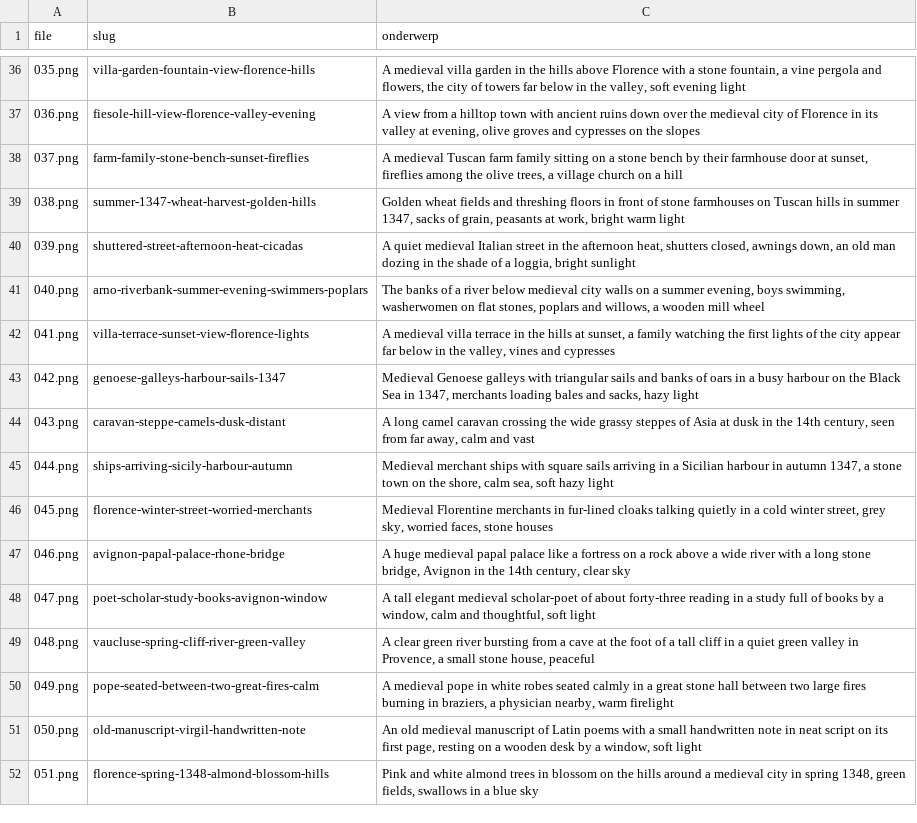
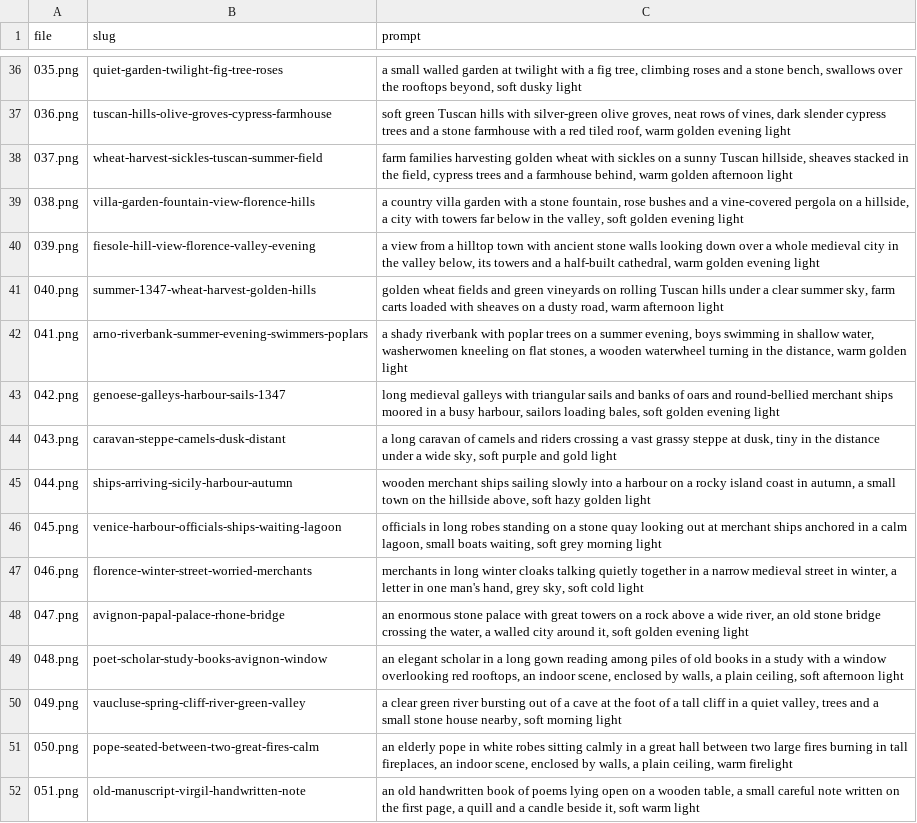
Before and after one commit to wgnghr44bg-coder/vox-lux, a TSV file: stories/zwarte-dood-1348/afbeeldingen-onderwerpen.tsv, drawn as a sheet; only a part is shown, gaps mark what is left out; the diff covers the shown part only; the diff names each change by its address in the sheet, - before the commit and + after, or states it on an @@ line.

```diff
--- a/stories/zwarte-dood-1348/afbeeldingen-onderwerpen.tsv
+++ b/stories/zwarte-dood-1348/afbeeldingen-onderwerpen.tsv
-C1: onderwerp
+C1: prompt
-B36 (slug): villa-garden-fountain-view-florence-hills
+B36 (slug): quiet-garden-twilight-fig-tree-roses
-C36 (prompt): A medieval villa garden in the hills above Florence with a stone fountain, a vine pergola and flowers, the city of towers far below in the valley, soft evening light
+C36 (prompt): a small walled garden at twilight with a fig tree, climbing roses and a stone bench, swallows over the rooftops beyond, soft dusky light
-B37 (slug): fiesole-hill-view-florence-valley-evening
+B37 (slug): tuscan-hills-olive-groves-cypress-farmhouse
-C37 (prompt): A view from a hilltop town with ancient ruins down over the medieval city of Florence in its valley at evening, olive groves and cypresses on the slopes
+C37 (prompt): soft green Tuscan hills with silver-green olive groves, neat rows of vines, dark slender cypress trees and a stone farmhouse with a red tiled roof, warm golden evening light
-B38 (slug): farm-family-stone-bench-sunset-fireflies
+B38 (slug): wheat-harvest-sickles-tuscan-summer-field
-C38 (prompt): A medieval Tuscan farm family sitting on a stone bench by their farmhouse door at sunset, fireflies among the olive trees, a village church on a hill
+C38 (prompt): farm families harvesting golden wheat with sickles on a sunny Tuscan hillside, sheaves stacked in the field, cypress trees and a farmhouse behind, warm golden afternoon light
-B39 (slug): summer-1347-wheat-harvest-golden-hills
+B39 (slug): villa-garden-fountain-view-florence-hills
-C39 (prompt): Golden wheat fields and threshing floors in front of stone farmhouses on Tuscan hills in summer 1347, sacks of grain, peasants at work, bright warm light
+C39 (prompt): a country villa garden with a stone fountain, rose bushes and a vine-covered pergola on a hillside, a city with towers far below in the valley, soft golden evening light
-B40 (slug): shuttered-street-afternoon-heat-cicadas
+B40 (slug): fiesole-hill-view-florence-valley-evening
-C40 (prompt): A quiet medieval Italian street in the afternoon heat, shutters closed, awnings down, an old man dozing in the shade of a loggia, bright sunlight
+C40 (prompt): a view from a hilltop town with ancient stone walls looking down over a whole medieval city in the valley below, its towers and a half-built cathedral, warm golden evening light
-B41 (slug): arno-riverbank-summer-evening-swimmers-poplars
+B41 (slug): summer-1347-wheat-harvest-golden-hills
-C41 (prompt): The banks of a river below medieval city walls on a summer evening, boys swimming, washerwomen on flat stones, poplars and willows, a wooden mill wheel
+C41 (prompt): golden wheat fields and green vineyards on rolling Tuscan hills under a clear summer sky, farm carts loaded with sheaves on a dusty road, warm afternoon light
-B42 (slug): villa-terrace-sunset-view-florence-lights
+B42 (slug): arno-riverbank-summer-evening-swimmers-poplars
-C42 (prompt): A medieval villa terrace in the hills at sunset, a family watching the first lights of the city appear far below in the valley, vines and cypresses
+C42 (prompt): a shady riverbank with poplar trees on a summer evening, boys swimming in shallow water, washerwomen kneeling on flat stones, a wooden waterwheel turning in the distance, warm golden light
-C43 (prompt): Medieval Genoese galleys with triangular sails and banks of oars in a busy harbour on the Black Sea in 1347, merchants loading bales and sacks, hazy light
+C43 (prompt): long medieval galleys with triangular sails and banks of oars and round-bellied merchant ships moored in a busy harbour, sailors loading bales, soft golden evening light
-C44 (prompt): A long camel caravan crossing the wide grassy steppes of Asia at dusk in the 14th century, seen from far away, calm and vast
+C44 (prompt): a long caravan of camels and riders crossing a vast grassy steppe at dusk, tiny in the distance under a wide sky, soft purple and gold light
-C45 (prompt): Medieval merchant ships with square sails arriving in a Sicilian harbour in autumn 1347, a stone town on the shore, calm sea, soft hazy light
+C45 (prompt): wooden merchant ships sailing slowly into a harbour on a rocky island coast in autumn, a small town on the hillside above, soft hazy golden light
-B46 (slug): florence-winter-street-worried-merchants
+B46 (slug): venice-harbour-officials-ships-waiting-lagoon
-C46 (prompt): Medieval Florentine merchants in fur-lined cloaks talking quietly in a cold winter street, grey sky, worried faces, stone houses
+C46 (prompt): officials in long robes standing on a stone quay looking out at merchant ships anchored in a calm lagoon, small boats waiting, soft grey morning light
-B47 (slug): avignon-papal-palace-rhone-bridge
+B47 (slug): florence-winter-street-worried-merchants
-C47 (prompt): A huge medieval papal palace like a fortress on a rock above a wide river with a long stone bridge, Avignon in the 14th century, clear sky
+C47 (prompt): merchants in long winter cloaks talking quietly together in a narrow medieval street in winter, a letter in one man's hand, grey sky, soft cold light
-B48 (slug): poet-scholar-study-books-avignon-window
+B48 (slug): avignon-papal-palace-rhone-bridge
-C48 (prompt): A tall elegant medieval scholar-poet of about forty-three reading in a study full of books by a window, calm and thoughtful, soft light
+C48 (prompt): an enormous stone palace with great towers on a rock above a wide river, an old stone bridge crossing the water, a walled city around it, soft golden evening light
-B49 (slug): vaucluse-spring-cliff-river-green-valley
+B49 (slug): poet-scholar-study-books-avignon-window
-C49 (prompt): A clear green river bursting from a cave at the foot of a tall cliff in a quiet green valley in Provence, a small stone house, peaceful
+C49 (prompt): an elegant scholar in a long gown reading among piles of old books in a study with a window overlooking red rooftops, an indoor scene, enclosed by walls, a plain ceiling, soft afternoon light
-B50 (slug): pope-seated-between-two-great-fires-calm
+B50 (slug): vaucluse-spring-cliff-river-green-valley
-C50 (prompt): A medieval pope in white robes seated calmly in a great stone hall between two large fires burning in braziers, a physician nearby, warm firelight
+C50 (prompt): a clear green river bursting out of a cave at the foot of a tall cliff in a quiet valley, trees and a small stone house nearby, soft morning light
-B51 (slug): old-manuscript-virgil-handwritten-note
+B51 (slug): pope-seated-between-two-great-fires-calm
-C51 (prompt): An old medieval manuscript of Latin poems with a small handwritten note in neat script on its first page, resting on a wooden desk by a window, soft light
+C51 (prompt): an elderly pope in white robes sitting calmly in a great hall between two large fires burning in tall fireplaces, an indoor scene, enclosed by walls, a plain ceiling, warm firelight
-B52 (slug): florence-spring-1348-almond-blossom-hills
+B52 (slug): old-manuscript-virgil-handwritten-note
-C52 (prompt): Pink and white almond trees in blossom on the hills around a medieval city in spring 1348, green fields, swallows in a blue sky
+C52 (prompt): an old handwritten book of poems lying open on a wooden table, a small careful note written on the first page, a quill and a candle beside it, soft warm light
```
Also changed, not shown: 6 removed rows and 131 edited cells elsewhere in this file, 14 other files.
